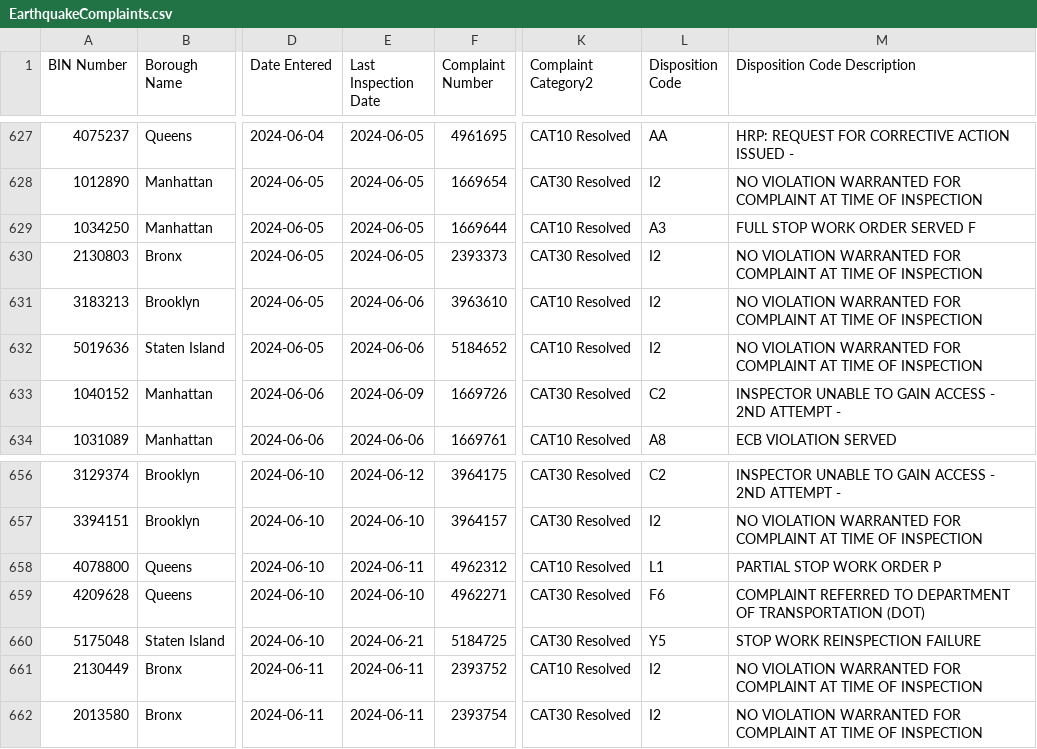
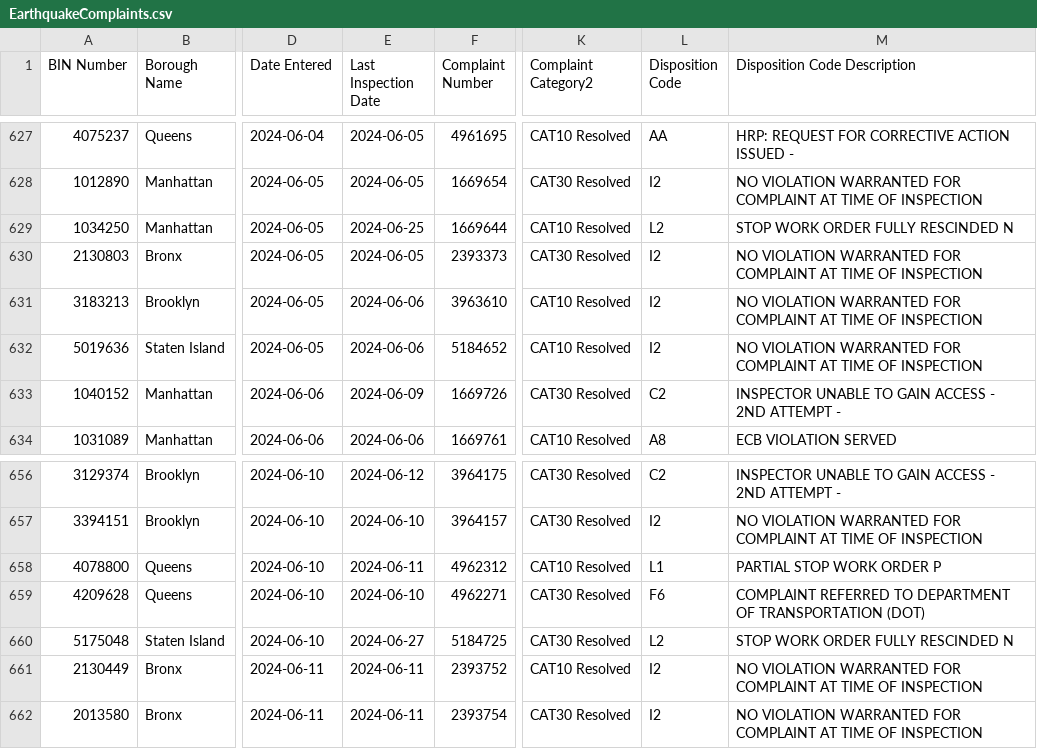
Before and after one commit to NYCDOB/EarthquakeComplaints, a CSV file: data/EarthquakeComplaints.csv, drawn as a sheet; only a part is shown, gaps mark what is left out; the diff covers the shown part only; the diff names each change by its address in the sheet, - before the commit and + after, or states it on an @@ line.

```diff
--- a/data/EarthquakeComplaints.csv
+++ b/data/EarthquakeComplaints.csv
-E629 (Last Inspection Date): 2024-06-05
+E629 (Last Inspection Date): 2024-06-25
-L629 (Disposition Code): A3
+L629 (Disposition Code): L2
-M629 (Disposition Code Description): FULL STOP WORK ORDER SERVED F
+M629 (Disposition Code Description): STOP WORK ORDER FULLY RESCINDED N
-E660 (Last Inspection Date): 2024-06-21
+E660 (Last Inspection Date): 2024-06-27
-L660 (Disposition Code): Y5
+L660 (Disposition Code): L2
-M660 (Disposition Code Description): STOP WORK REINSPECTION FAILURE
+M660 (Disposition Code Description): STOP WORK ORDER FULLY RESCINDED N
```
Also changed, not shown: 9 added rows and 26 edited cells elsewhere in this file.
